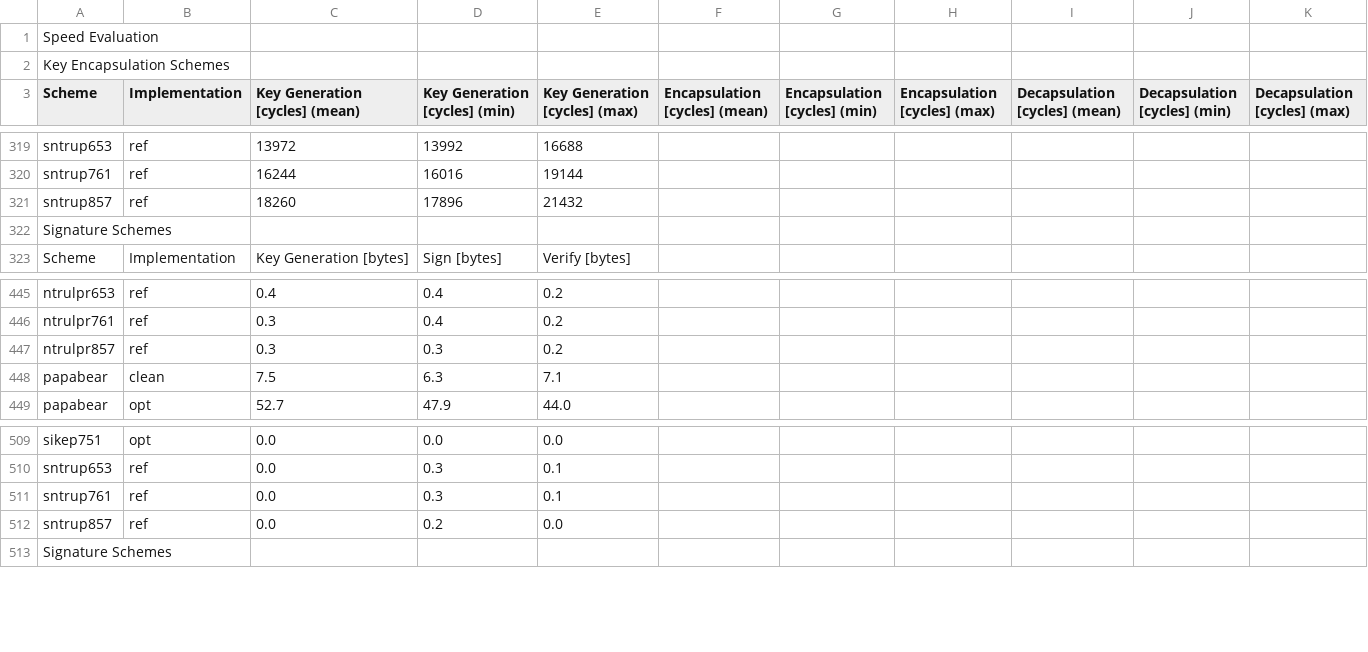
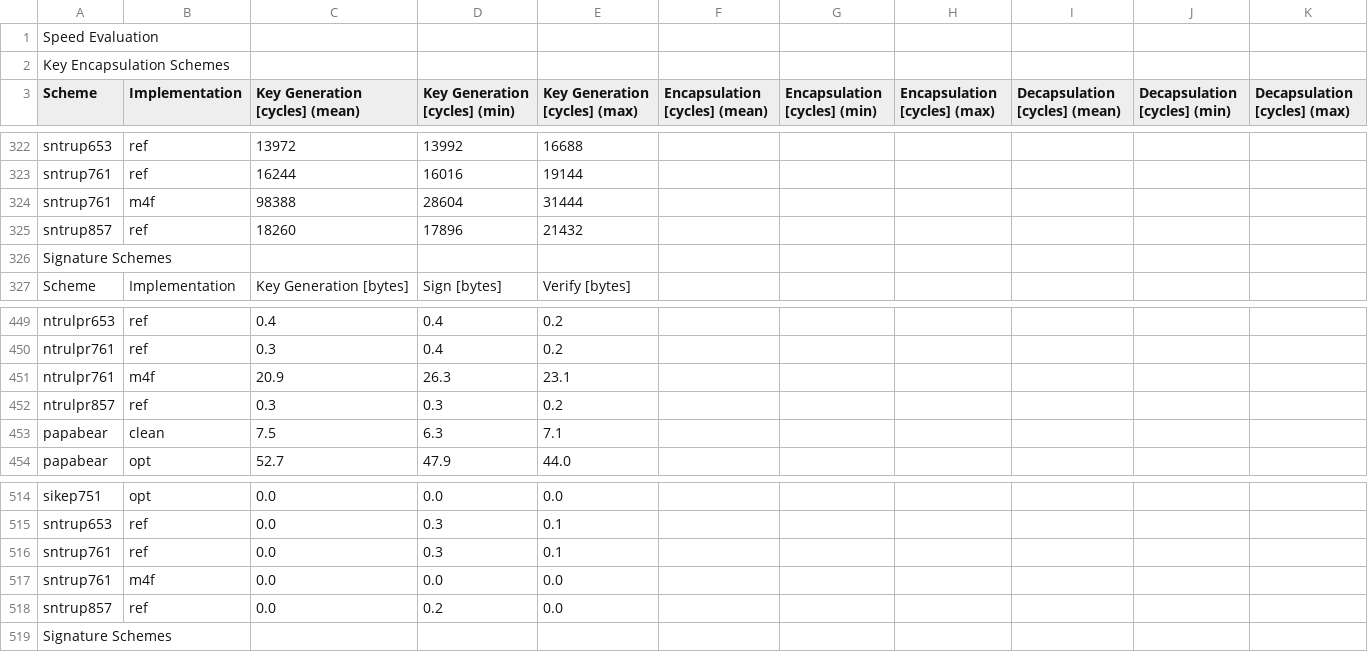
Before and after one commit to mupq/pqm4, a CSV file: benchmarks.csv, drawn as a sheet; only a part is shown, gaps mark what is left out; the diff covers the shown part only; the diff names each change by its address in the sheet, - before the commit and + after, or states it on an @@ line.

```diff
--- a/benchmarks.csv
+++ b/benchmarks.csv
+row 324: sntrup761 | m4f | 98388 | 28604 | 31444
+row 451: ntrulpr761 | m4f | 20.9 | 26.3 | 23.1
+row 517: sntrup761 | m4f | 0.0 | 0.0 | 0.0
```
Also changed, not shown: 5 added rows elsewhere in this file, 1 other file.
